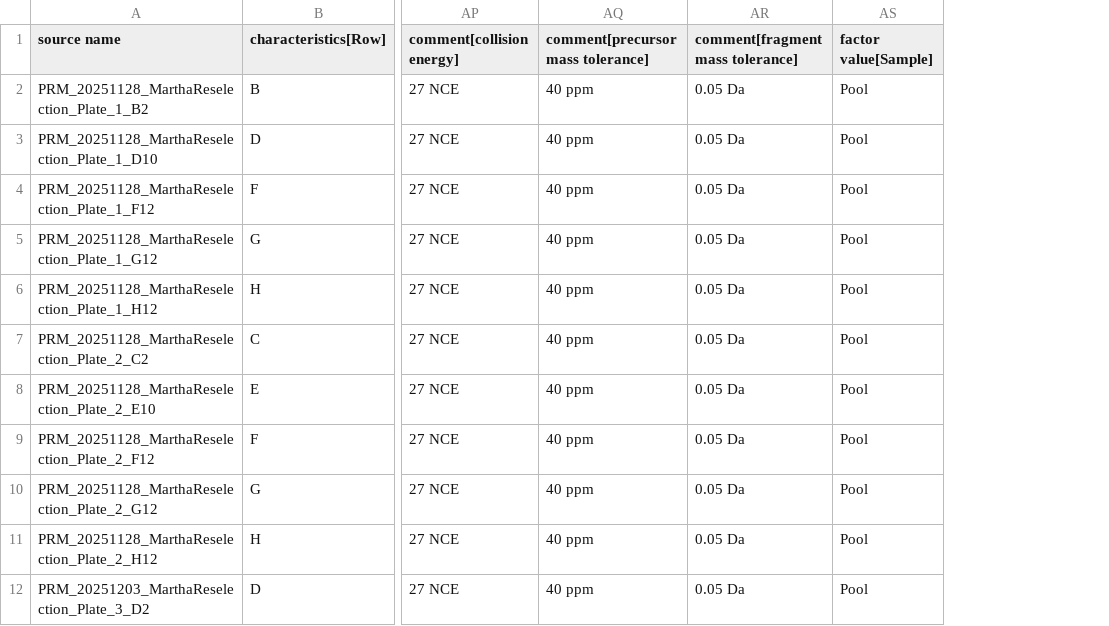
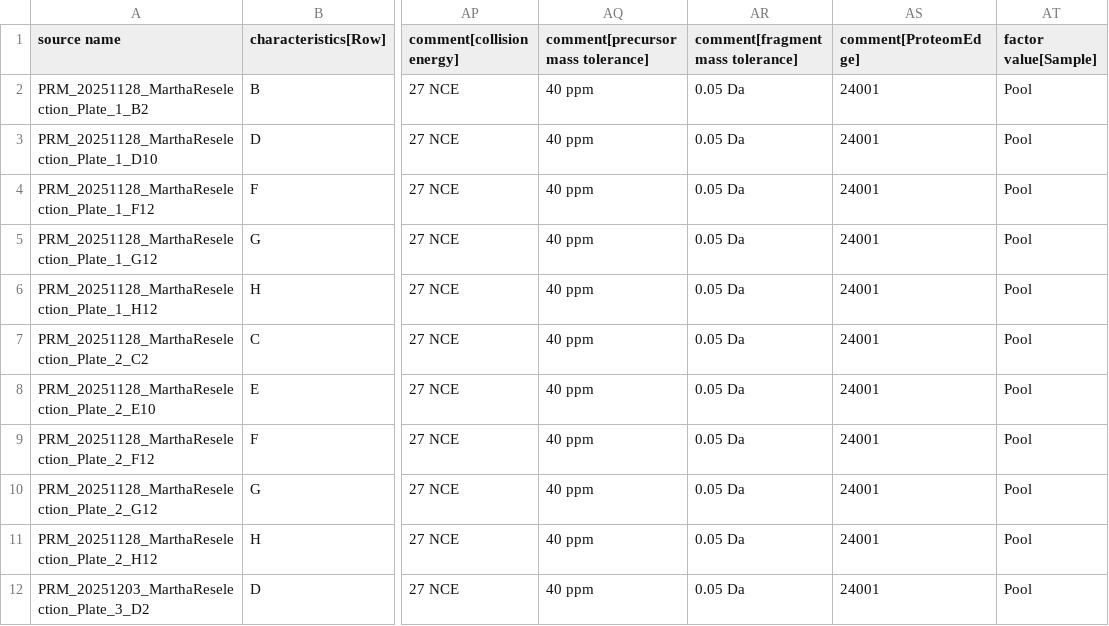
Before and after one commit to thanadol-git/kardemumma, a TSV file: sdrf/sdrf_MARTHA_pool.sdrf.tsv, drawn as a sheet; only a part is shown, gaps mark what is left out; the diff names each change by its address in the sheet, - before the commit and + after, or states it on an @@ line.

Commit message:
fix PE

```diff
--- a/sdrf/sdrf_MARTHA_pool.sdrf.tsv
+++ b/sdrf/sdrf_MARTHA_pool.sdrf.tsv
+column AS (comment[ProteomEdge]), rows 2-12: all 24001
```
